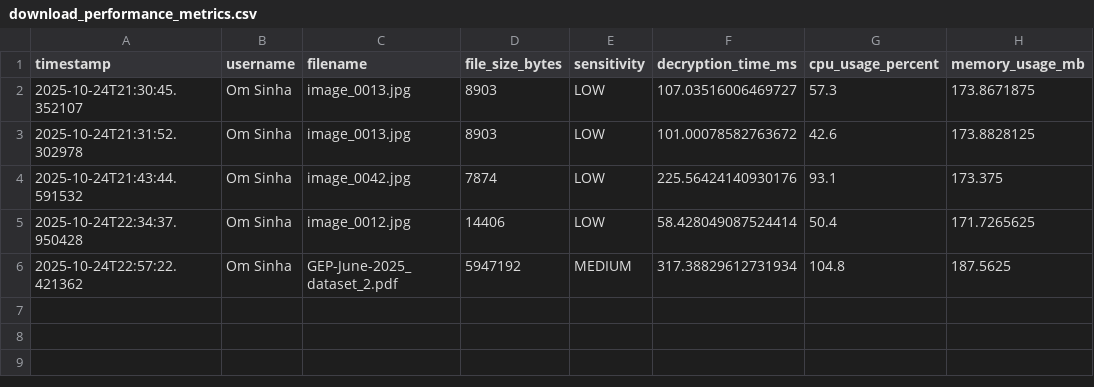
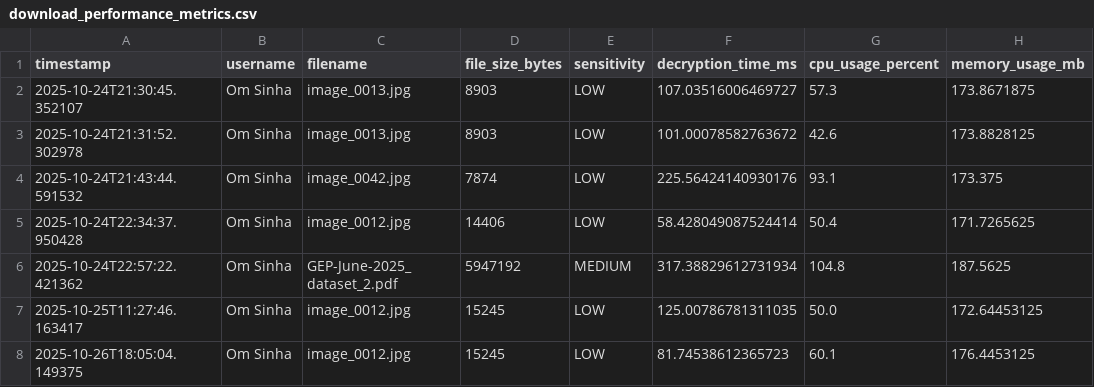
Before and after one commit to OmSinha07/secure-file-storage, a CSV file: download_performance_metrics.csv, drawn as a sheet; the diff names each change by its address in the sheet, - before the commit and + after, or states it on an @@ line.

```diff
--- a/download_performance_metrics.csv
+++ b/download_performance_metrics.csv
+row 7: 2025-10-25T11:27:46.163417 | Om Sinha | image_0012.jpg | 15245 | LOW | 125.00786781311035 | 50.0 | 172.64453125
+row 8: 2025-10-26T18:05:04.149375 | Om Sinha | image_0012.jpg | 15245 | LOW | 81.74538612365723 | 60.1 | 176.4453125
```
Also changed, not shown: upload_performance_metrics.csv, 5 other files.
